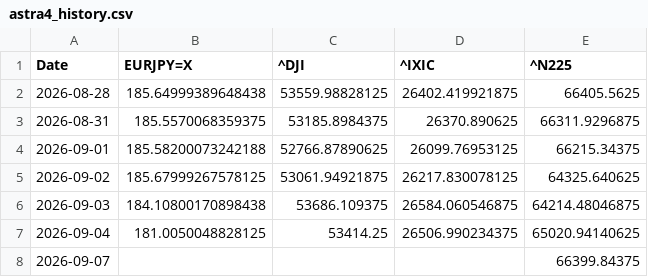
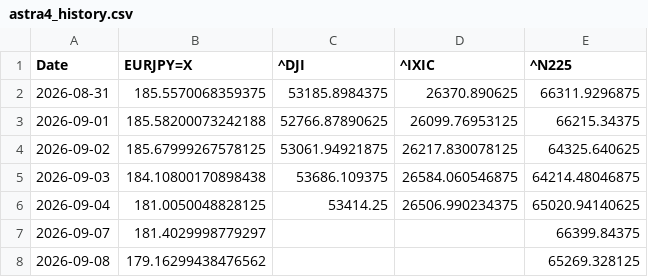
Before and after one commit to SakuraIndex/3_Sakura_Space, a CSV file: docs/outputs/astra4_history.csv, drawn as a sheet.

```diff
--- a/docs/outputs/astra4_history.csv
+++ b/docs/outputs/astra4_history.csv
@@ -1,3 +1,2 @@
 Date,EURJPY=X,^DJI,^IXIC,^N225
-2026-08-28,185.64999389648438,53559.98828125,26402.419921875,66405.5625
 2026-08-31,185.5570068359375,53185.8984375,26370.890625,66311.9296875
@@ -7,2 +6,3 @@ Date,EURJPY=X,^DJI,^IXIC,^N225
 2026-09-04,181.0050048828125,53414.25,26506.990234375,65020.94140625
-2026-09-07,,,,66399.84375
+2026-09-07,181.4029998779297,,,66399.84375
+2026-09-08,179.16299438476562,,,65269.328125
```
Also changed, not shown: docs/outputs/astra4_intraday.csv, 4 other files.
